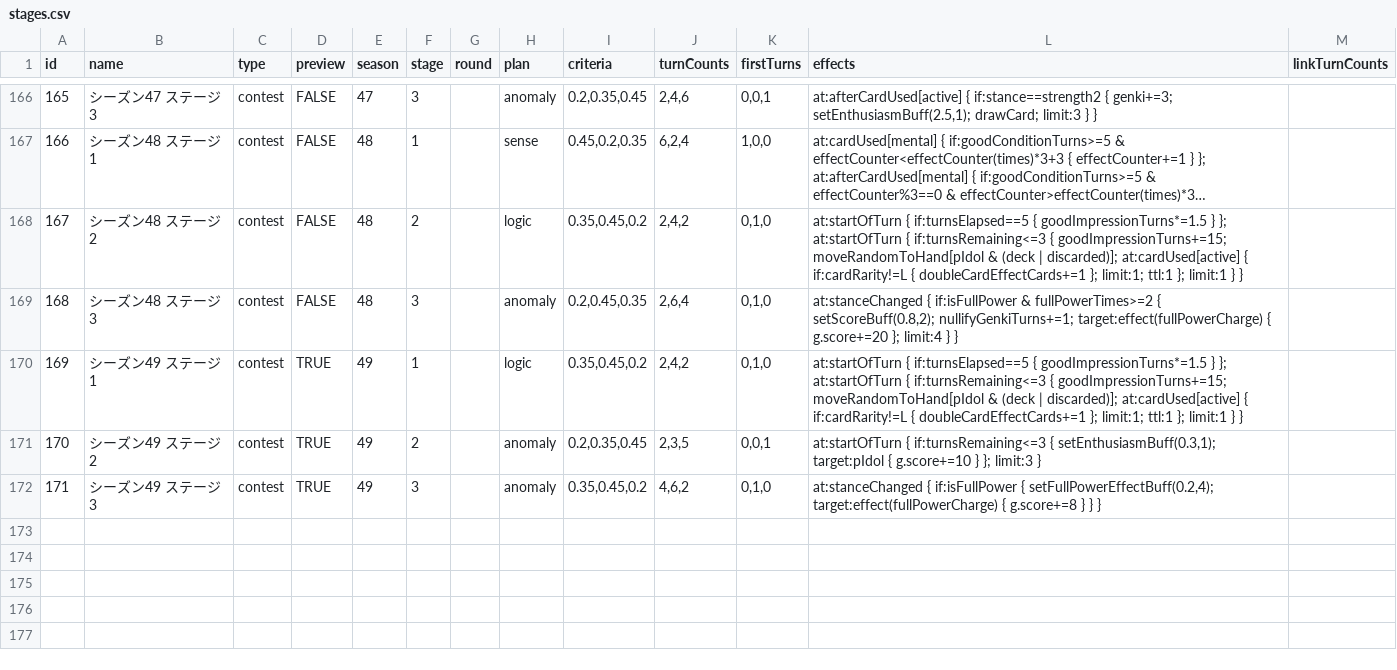
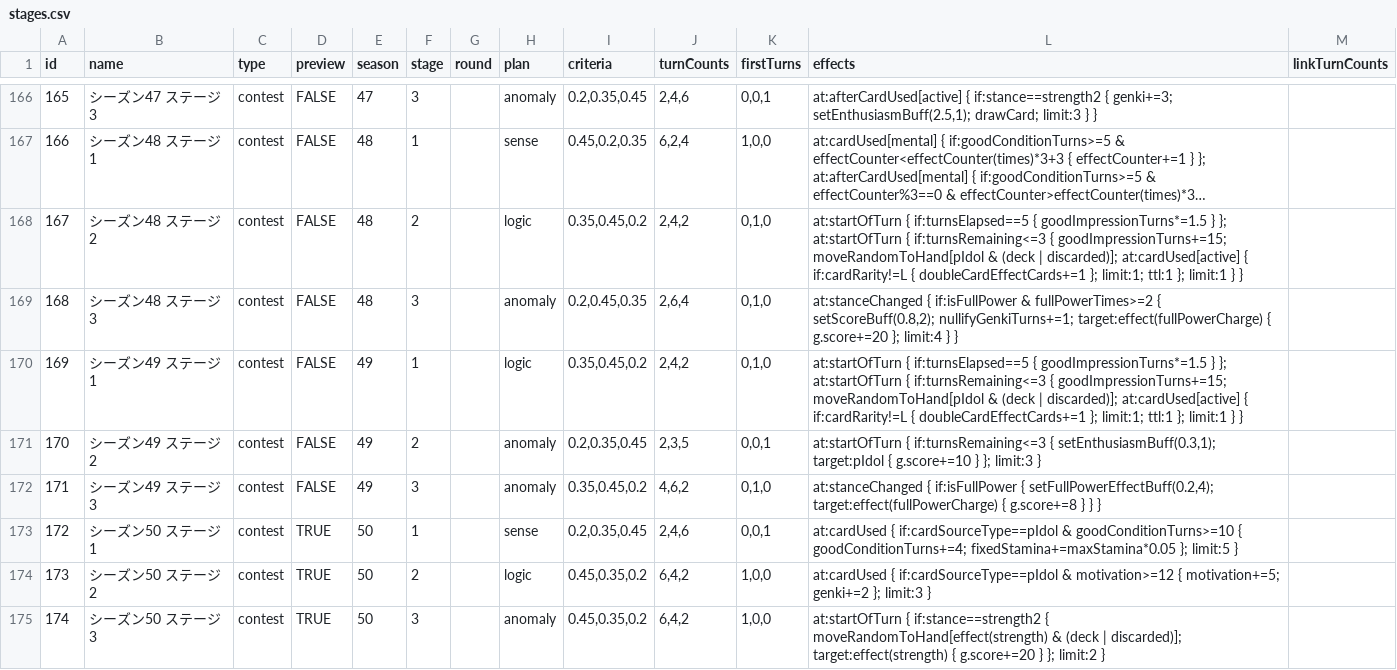
Before and after one commit to shigehirom/gakumas-tools, a CSV file: packages/gakumas-data/csv/stages.csv, drawn as a sheet; only a part is shown, gaps mark what is left out; long unchanged cells end in ….

```diff
--- a/packages/gakumas-data/csv/stages.csv
+++ b/packages/gakumas-data/csv/stages.csv
@@ -169,4 +169,7 @@ id,name,type,preview,season,stage,round,plan,criteria,turnCounts,firstTurns,effe
 168,シーズン48 ステージ3,contest,FALSE,48,3,,anomaly,"0.2,0.45,0.35","2,6,4","0,1,0","at:stanceChanged { if:isFullPower & fullPowerTimes>=2 { setScoreBuff(0.8,2); nullifyGenkiTurns+=1; target:effect(fullPowerCharge) { g.score+=20 }; limit:4 } }",
-169,シーズン49 ステージ1,contest,TRUE,49,1,,logic,"0.35,0.45,0.2","2,4,2","0,1,0",at:startOfTurn { if:turnsElapsed==5 { goodImpressionTurns*=1.5 } }; at:startOfTurn { if:turnsRemaining<=3 { goodImpressionTurns+=15; moveRandomToHand[pIdol & (deck | discarded)]; at:cardUsed[active] { if:cardRarity!=L { doubleCardEffectCards+=1 }; limit:1; ttl:1 }; limit:1 } },
-170,シーズン49 ステージ2,contest,TRUE,49,2,,anomaly,"0.2,0.35,0.45","2,3,5","0,0,1","at:startOfTurn { if:turnsRemaining<=3 { setEnthusiasmBuff(0.3,1); target:pIdol { g.score+=10 } }; limit:3 }",
-171,シーズン49 ステージ3,contest,TRUE,49,3,,anomaly,"0.35,0.45,0.2","4,6,2","0,1,0","at:stanceChanged { if:isFullPower { setFullPowerEffectBuff(0.2,4); target:effect(fullPowerCharge) { g.score+=8 } } }",
+169,シーズン49 ステージ1,contest,FALSE,49,1,,logic,"0.35,0.45,0.2","2,4,2","0,1,0",at:startOfTurn { if:turnsElapsed==5 { goodImpressionTurns*=1.5 } }; at:startOfTurn { if:turnsRemaining<=3 { goodImpressionTurns+=15; moveRandomToHand[pIdol & (deck | discarded)]; at:cardUsed[active] { if:cardRarity!=L { doubleCardEffectCards+=1 }; limit:1; ttl:1 }; limit:1 } },
+170,シーズン49 ステージ2,contest,FALSE,49,2,,anomaly,"0.2,0.35,0.45","2,3,5","0,0,1","at:startOfTurn { if:turnsRemaining<=3 { setEnthusiasmBuff(0.3,1); target:pIdol { g.score+=10 } }; limit:3 }",
+171,シーズン49 ステージ3,contest,FALSE,49,3,,anomaly,"0.35,0.45,0.2","4,6,2","0,1,0","at:stanceChanged { if:isFullPower { setFullPowerEffectBuff(0.2,4); target:effect(fullPowerCharge) { g.score+=8 } } }",
+172,シーズン50 ステージ1,contest,TRUE,50,1,,sense,"0.2,0.35,0.45","2,4,6","0,0,1","at:cardUsed { if:cardSourceType==pIdol & goodConditionTurns>=10 { goodConditionTurns+=4; fixedStamina+=maxStamina*0.05 }; limit:5 }",
+173,シーズン50 ステージ2,contest,TRUE,50,2,,logic,"0.45,0.35,0.2","6,4,2","1,0,0","at:cardUsed { if:cardSourceType==pIdol & motivation>=12 { motivation+=5; genki+=2 }; limit:3 }",
+174,シーズン50 ステージ3,contest,TRUE,50,3,,anomaly,"0.45,0.35,0.2","6,4,2","1,0,0","at:startOfTurn { if:stance==strength2 { moveRandomToHand[effect(strength) & (deck | discarded)]; target:effect(strength) { g.score+=20 } }; limit:2 }",
```
Also changed, not shown: packages/gakumas-data/csv/idols.csv, 15 other files.
